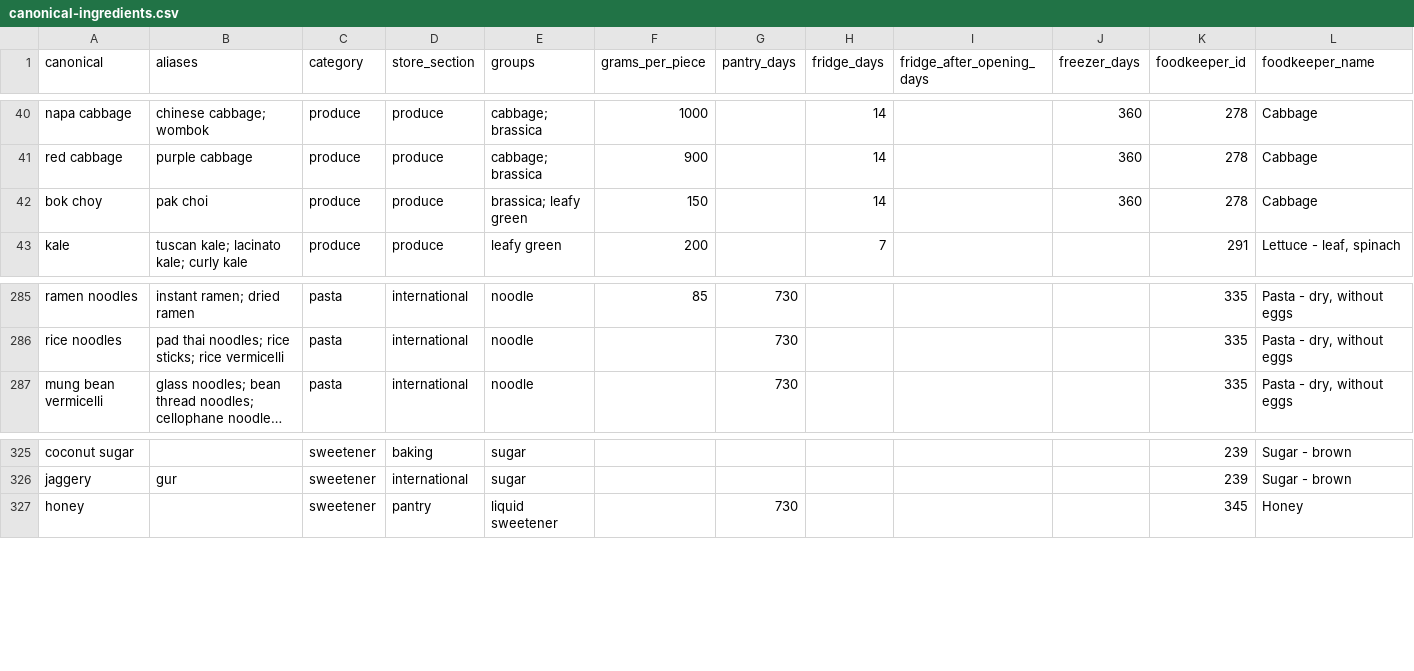
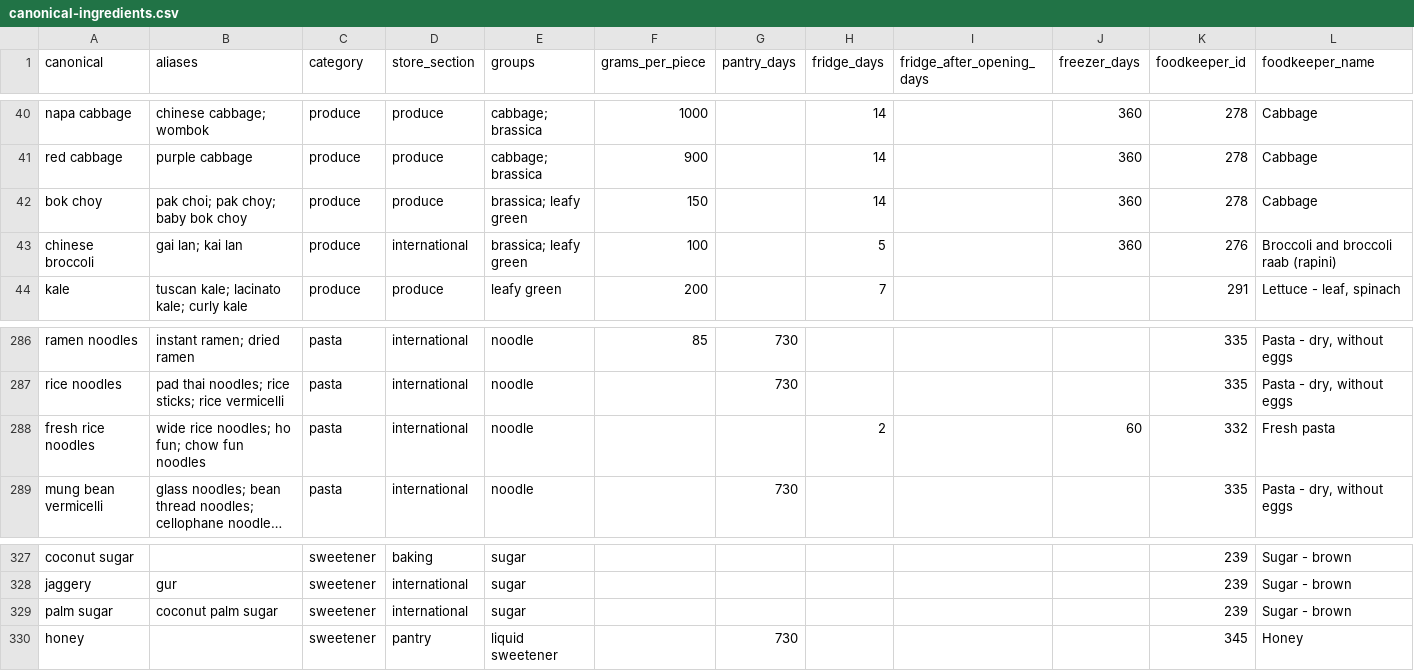
Before and after one commit to susarip/recipe-app, a CSV file: data/canonical-ingredients.csv, drawn as a sheet; only a part is shown, gaps mark what is left out; long unchanged cells end in …; the diff names each change by its address in the sheet, - before the commit and + after, or states it on an @@ line.

```diff
--- a/data/canonical-ingredients.csv
+++ b/data/canonical-ingredients.csv
-B42 (aliases): pak choi
+B42 (aliases): pak choi; pak choy; baby bok choy
+row 43: chinese broccoli | gai lan; kai lan | produce | international | brassica; leafy green | 100 |  | 5 |  | 360 | 276 | Broccoli and broccoli raab (rapini)
+row 288: fresh rice noodles | wide rice noodles; ho fun; chow fun noodles | pasta | international | noodle |  |  | 2 |  | 60 | 332 | Fresh pasta
+row 329: palm sugar | coconut palm sugar | sweetener | international | sugar |  |  |  |  |  | 239 | Sugar - brown
```
Also changed, not shown: data/swap-groups.csv, 8 other files.
